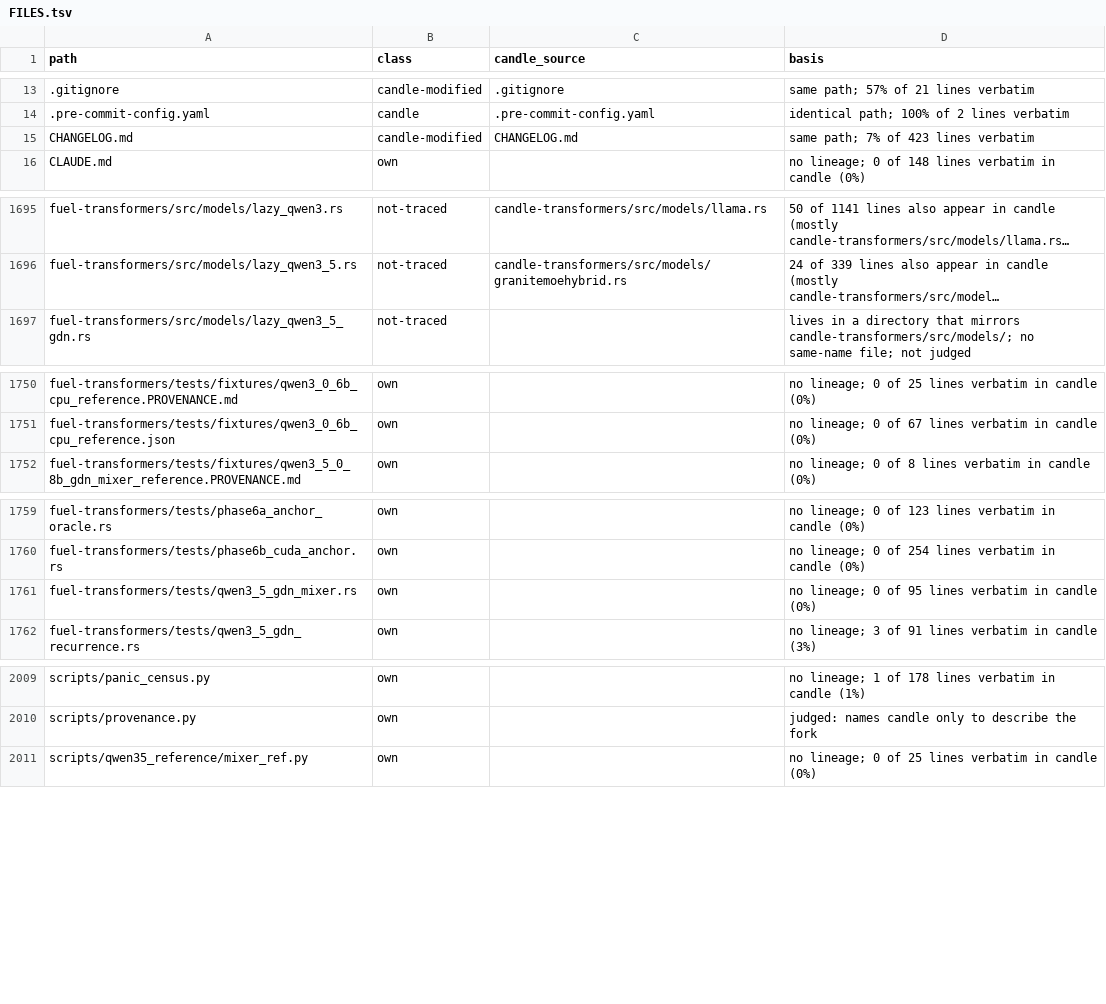
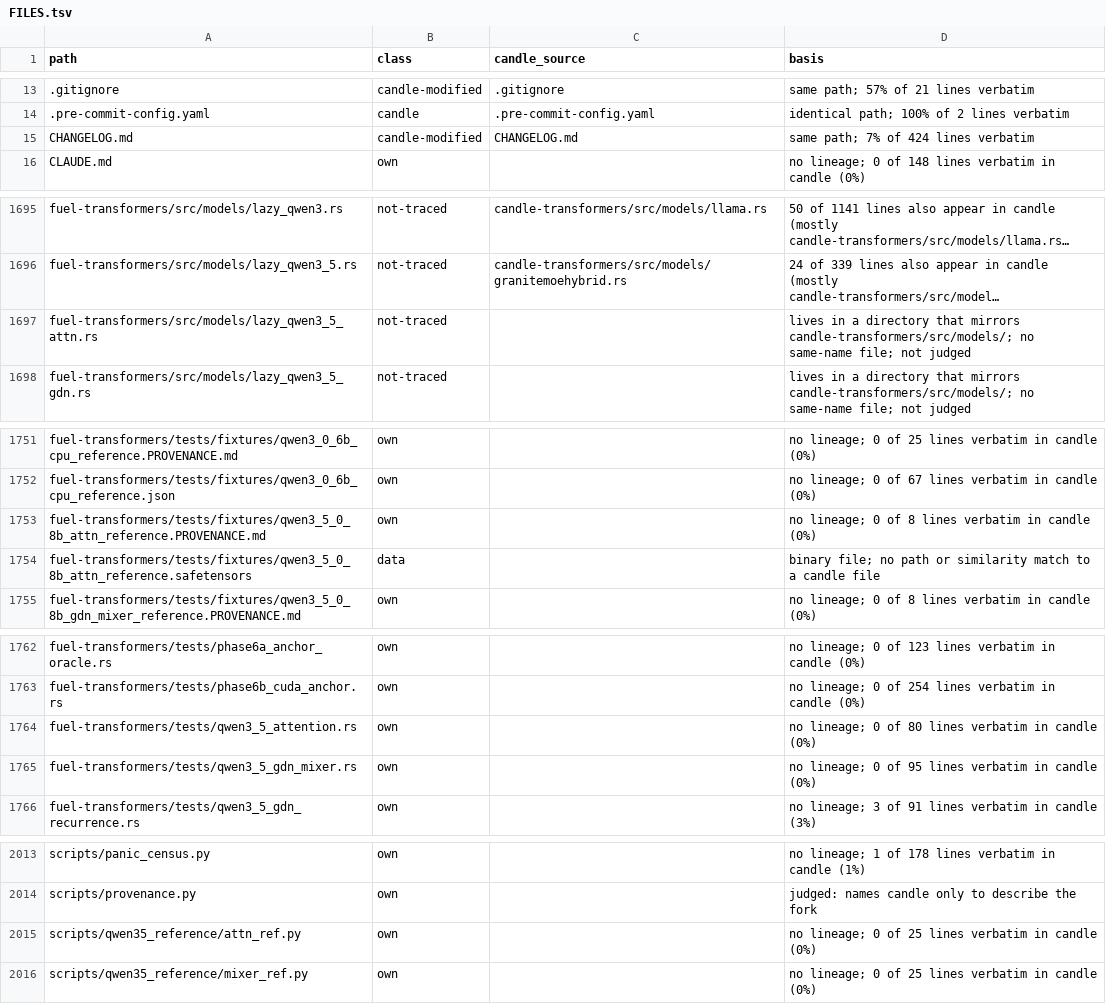
Before and after one commit to ciresnave/fuel, a TSV file: docs/provenance/FILES.tsv, drawn as a sheet; only a part is shown, gaps mark what is left out; long unchanged cells end in …; the diff names each change by its address in the sheet, - before the commit and + after, or states it on an @@ line.

```diff
--- a/docs/provenance/FILES.tsv
+++ b/docs/provenance/FILES.tsv
-D15 (basis): same path; 7% of 423 lines verbatim
+D15 (basis): same path; 7% of 424 lines verbatim
+row 1697: fuel-transformers/src/models/lazy_qwen3_5_attn.rs | not-traced |  | lives in a directory that mirrors candle-transformers/src/models/; no same-name file; not judged
+row 1753: fuel-transformers/tests/fixtures/qwen3_5_0_8b_attn_reference.PROVENANCE.md | own |  | no lineage; 0 of 8 lines verbatim in candle (0%)
+row 1754: fuel-transformers/tests/fixtures/qwen3_5_0_8b_attn_reference.safetensors | data |  | binary file; no path or similarity match to a candle file
+row 1764: fuel-transformers/tests/qwen3_5_attention.rs | own |  | no lineage; 0 of 80 lines verbatim in candle (0%)
+row 2015: scripts/qwen35_reference/attn_ref.py | own |  | no lineage; 0 of 25 lines verbatim in candle (0%)
```
Also changed, not shown: 1 other file.
